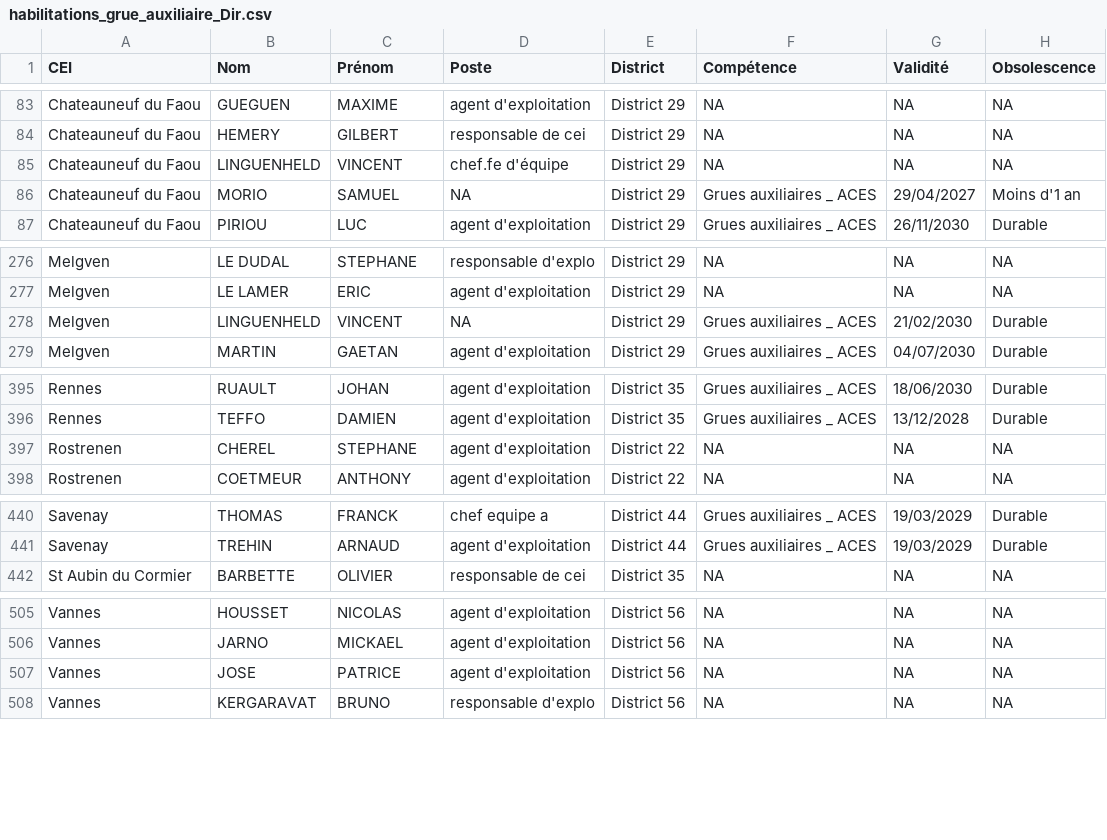
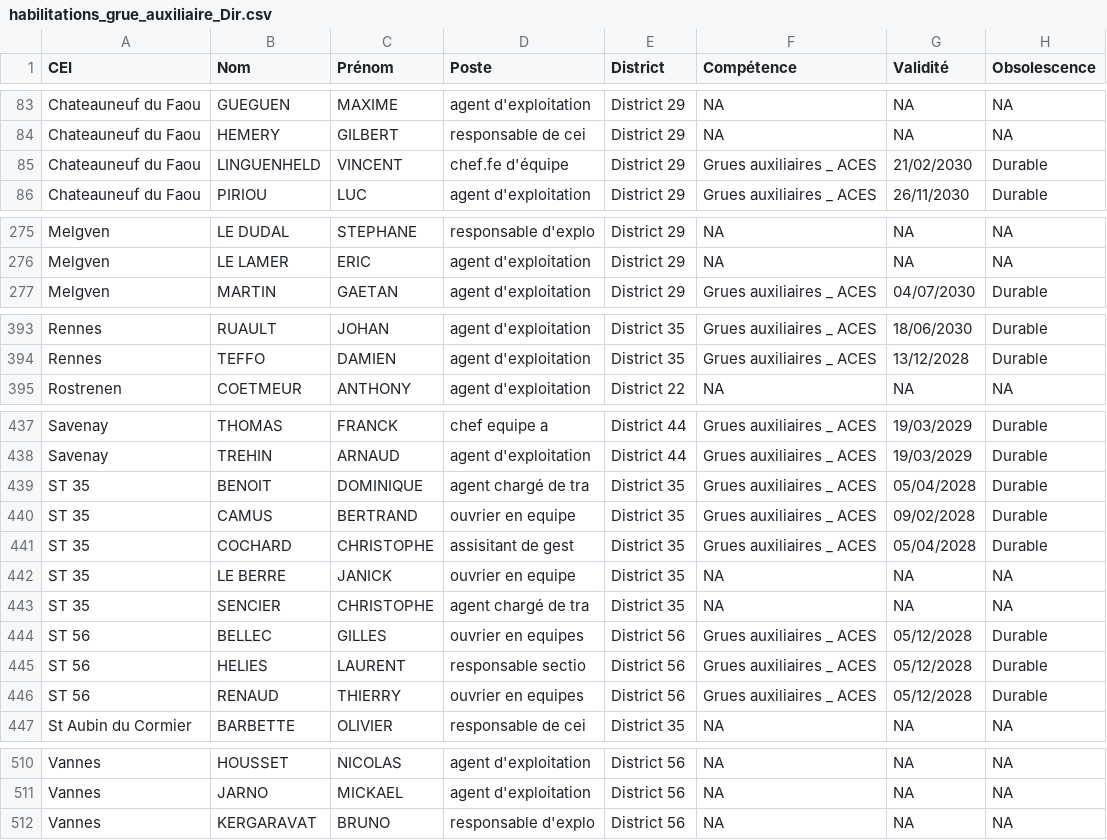
Before and after one commit to DIROuest-CG/habilitation, a CSV file: docs/out/csv/habilitations_grue_auxiliaire_Dir.csv, drawn as a sheet; only a part is shown, gaps mark what is left out; the diff covers the shown part only.

```diff
--- a/docs/out/csv/habilitations_grue_auxiliaire_Dir.csv
+++ b/docs/out/csv/habilitations_grue_auxiliaire_Dir.csv
@@ -84,4 +84,3 @@
 "Chateauneuf du Faou","HEMERY","GILBERT","responsable de cei","District 29",NA,NA,NA
-"Chateauneuf du Faou","LINGUENHELD","VINCENT","chef.fe d'équipe","District 29",NA,NA,NA
-"Chateauneuf du Faou","MORIO","SAMUEL",NA,"District 29","Grues auxiliaires _ ACES","29/04/2027","Moins d'1 an"
+"Chateauneuf du Faou","LINGUENHELD","VINCENT","chef.fe d'équipe","District 29","Grues auxiliaires _ ACES","21/02/2030","Durable"
 "Chateauneuf du Faou","PIRIOU","LUC","agent d'exploitation","District 29","Grues auxiliaires _ ACES","26/11/2030","Durable"
@@ -277,3 +276,2 @@
 "Melgven","LE LAMER","ERIC","agent d'exploitation","District 29",NA,NA,NA
-"Melgven","LINGUENHELD","VINCENT",NA,"District 29","Grues auxiliaires _ ACES","21/02/2030","Durable"
 "Melgven","MARTIN","GAETAN","agent d'exploitation","District 29","Grues auxiliaires _ ACES","04/07/2030","Durable"
@@ -396,3 +394,2 @@
 "Rennes","TEFFO","DAMIEN","agent d'exploitation","District 35","Grues auxiliaires _ ACES","13/12/2028","Durable"
-"Rostrenen","CHEREL","STEPHANE","agent d'exploitation","District 22",NA,NA,NA
 "Rostrenen","COETMEUR","ANTHONY","agent d'exploitation","District 22",NA,NA,NA
@@ -441,2 +438,10 @@
 "Savenay","TREHIN","ARNAUD","agent d'exploitation","District 44","Grues auxiliaires _ ACES","19/03/2029","Durable"
+"ST 35","BENOIT","DOMINIQUE","agent chargé de tra","District 35","Grues auxiliaires _ ACES","05/04/2028","Durable"
+"ST 35","CAMUS","BERTRAND","ouvrier en  equipe","District 35","Grues auxiliaires _ ACES","09/02/2028","Durable"
+"ST 35","COCHARD","CHRISTOPHE","assisitant  de gest","District 35","Grues auxiliaires _ ACES","05/04/2028","Durable"
+"ST 35","LE BERRE","JANICK","ouvrier en  equipe","District 35",NA,NA,NA
+"ST 35","SENCIER","CHRISTOPHE","agent chargé de tra","District 35",NA,NA,NA
+"ST 56","BELLEC","GILLES","ouvrier en equipes","District 56","Grues auxiliaires _ ACES","05/12/2028","Durable"
+"ST 56","HELIES","LAURENT","responsable  sectio","District 56","Grues auxiliaires _ ACES","05/12/2028","Durable"
+"ST 56","RENAUD","THIERRY","ouvrier en equipes","District 56","Grues auxiliaires _ ACES","05/12/2028","Durable"
 "St Aubin du Cormier","BARBETTE","OLIVIER","responsable de cei","District 35",NA,NA,NA
@@ -506,3 +511,2 @@
 "Vannes","JARNO","MICKAEL","agent d'exploitation","District 56",NA,NA,NA
-"Vannes","JOSE","PATRICE","agent d'exploitation","District 56",NA,NA,NA
 "Vannes","KERGARAVAT","BRUNO","responsable d'explo","District 56",NA,NA,NA
```
Also changed, not shown: 3 moved rows and 11 edited cells elsewhere in this file, docs/out/csv/habilitations_fauchage_Dir.csv, docs/out/csv/habilitations_gerbeur_Dir.csv, 15 other files.
